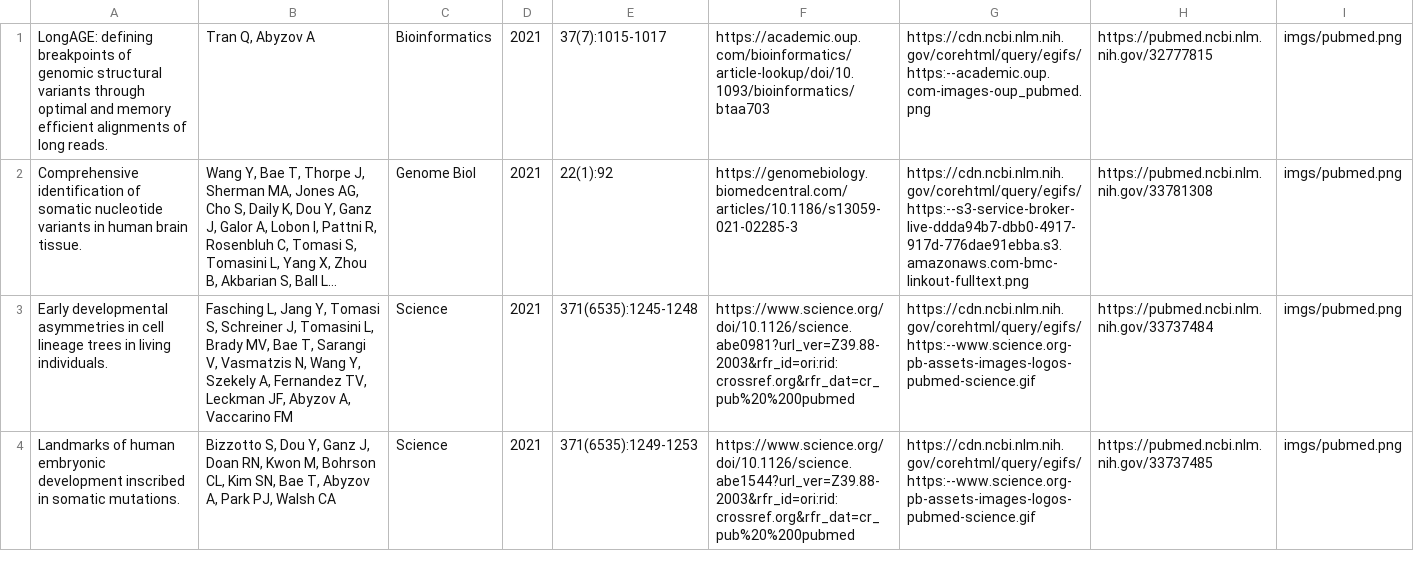
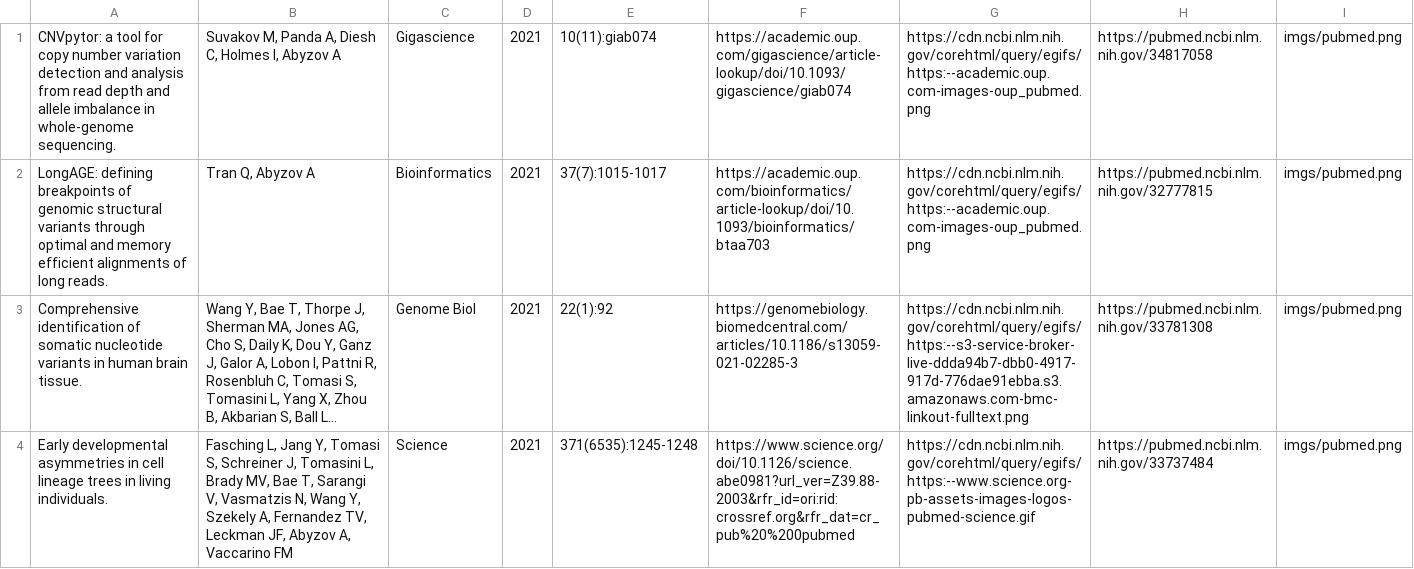
Before and after one commit to abyzovlab/Web-page, a CSV file: papers.csv, drawn as a sheet; only a part is shown; the shorter side is filled out with more unchanged rows; long unchanged cells end in …; the diff names each change by its address in the sheet, - before the commit and + after, or states it on an @@ line.

```diff
--- a/papers.csv
+++ b/papers.csv
+row 1: CNVpytor: a tool for copy number variation detection and analysis from read depth and allele imbalance in whole-genome sequencing. | Suvakov M, Panda A, Diesh C, Holmes I, Abyzov A | Gigascience | 2021 | 10(11):giab074 | https://academic.oup.com/gigascience/article-lookup/doi/10.1093/gigascience/giab074 | https://cdn.ncbi.nlm.nih.gov/corehtml/query/egifs/https:--academic.oup.com-images-oup_pubmed.png | https://pubmed.ncbi.nlm.nih.gov/34817058 | imgs/pubmed.png
```
Also changed, not shown: news.csv, paper_free_links.csv, 1 other file.
